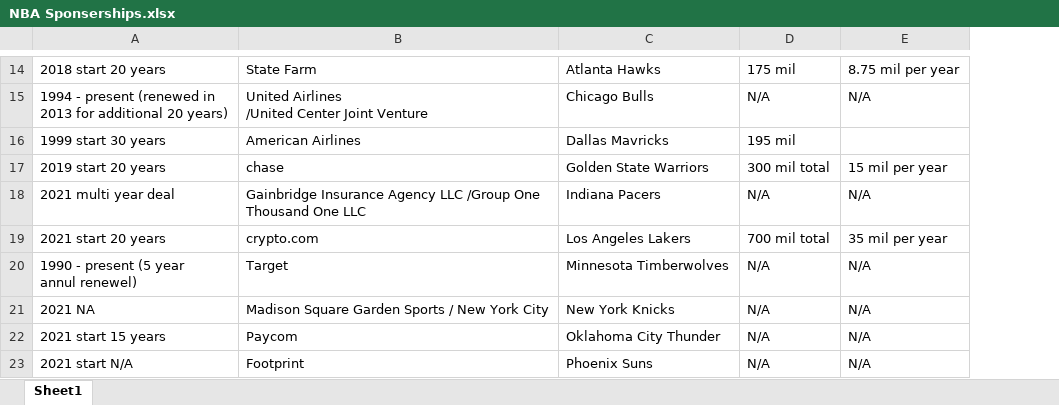
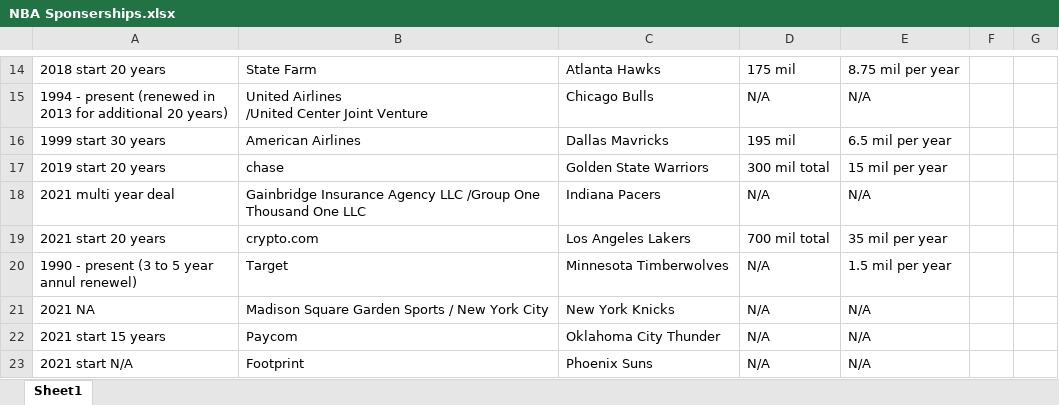
Before and after one commit to Hensonkk/NBA-VS-WNBA, an Excel workbook: NBA Sponserships.xlsx, sheet Sheet1, drawn as a sheet; only a part is shown, gaps mark what is left out; values as stored, in another font and other column widths than the file's, no borders; ↵ is a line break in a cell; the diff covers the shown part only; the diff names each change by its address in the sheet, - before the commit and + after, or states it on an @@ line.

Commit message:
Add files via upload
added sponsership comparison column, along with a team sponsership is shared with column.

```diff
--- a/NBA Sponserships.xlsx (sheet Sheet1)
+++ b/NBA Sponserships.xlsx (sheet Sheet1)
+column F, empty
+column G, empty
-E16: (empty)
+E16: 6.5 mil per year
-A20: 1990 - present (5 year ↵ annul renewel)
+A20: 1990 - present (3 to 5 year ↵ annul renewel)
-E20: N/A
+E20: 1.5 mil per year
```
Also changed, not shown: 42 edited cells elsewhere in this sheet.
